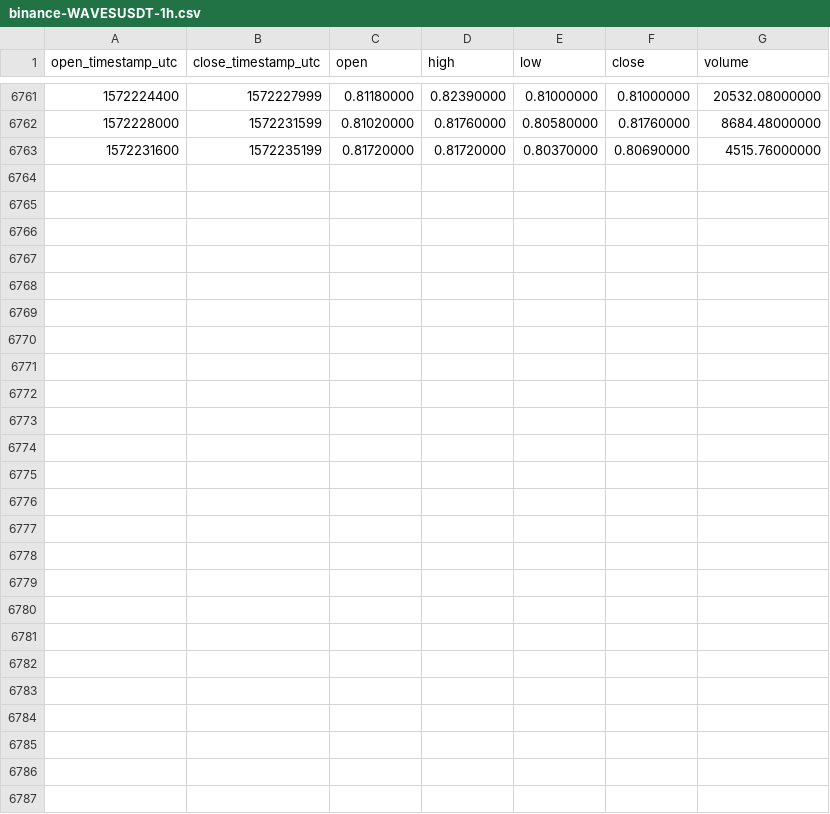
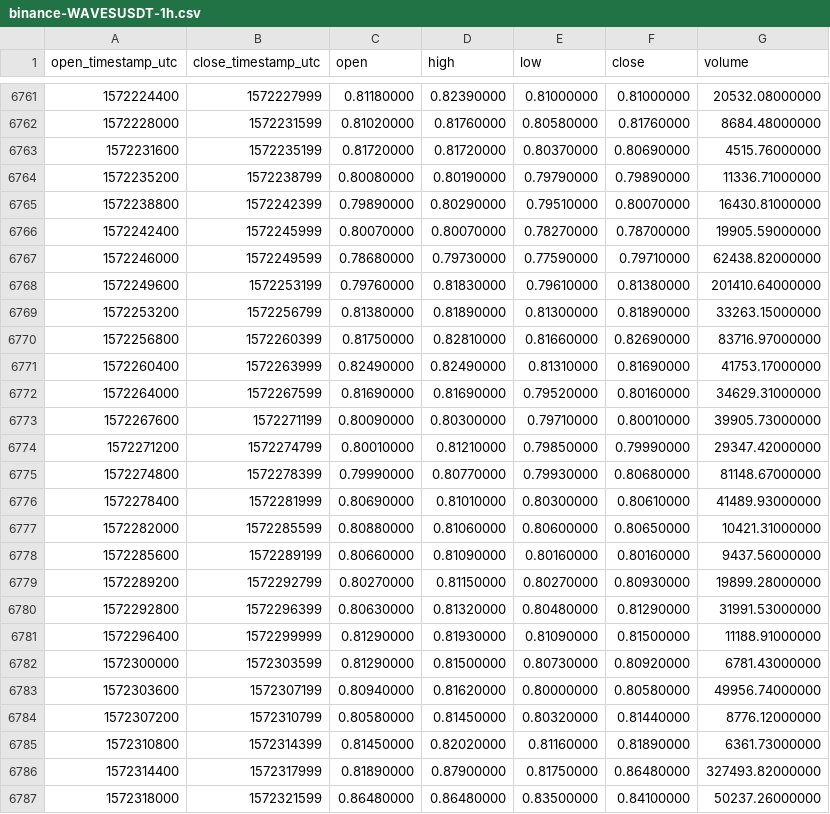
Before and after one commit to cryptobigbro/binance-WAVESUSDT, a CSV file: binance-WAVESUSDT-1h.csv, drawn as a sheet; only a part is shown, gaps mark what is left out; the diff names each change by its address in the sheet, - before the commit and + after, or states it on an @@ line.

Commit message:
Update OHLCV data.

```diff
--- a/binance-WAVESUSDT-1h.csv
+++ b/binance-WAVESUSDT-1h.csv
+row 6764: 1572235200 | 1572238799 | 0.80080000 | 0.80190000 | 0.79790000 | 0.79890000 | 11336.71000000
+row 6765: 1572238800 | 1572242399 | 0.79890000 | 0.80290000 | 0.79510000 | 0.80070000 | 16430.81000000
+row 6766: 1572242400 | 1572245999 | 0.80070000 | 0.80070000 | 0.78270000 | 0.78700000 | 19905.59000000
+row 6767: 1572246000 | 1572249599 | 0.78680000 | 0.79730000 | 0.77590000 | 0.79710000 | 62438.82000000
+row 6768: 1572249600 | 1572253199 | 0.79760000 | 0.81830000 | 0.79610000 | 0.81380000 | 201410.64000000
+row 6769: 1572253200 | 1572256799 | 0.81380000 | 0.81890000 | 0.81300000 | 0.81890000 | 33263.15000000
+row 6770: 1572256800 | 1572260399 | 0.81750000 | 0.82810000 | 0.81660000 | 0.82690000 | 83716.97000000
+row 6771: 1572260400 | 1572263999 | 0.82490000 | 0.82490000 | 0.81310000 | 0.81690000 | 41753.17000000
+row 6772: 1572264000 | 1572267599 | 0.81690000 | 0.81690000 | 0.79520000 | 0.80160000 | 34629.31000000
+row 6773: 1572267600 | 1572271199 | 0.80090000 | 0.80300000 | 0.79710000 | 0.80010000 | 39905.73000000
+row 6774: 1572271200 | 1572274799 | 0.80010000 | 0.81210000 | 0.79850000 | 0.79990000 | 29347.42000000
+row 6775: 1572274800 | 1572278399 | 0.79990000 | 0.80770000 | 0.79930000 | 0.80680000 | 81148.67000000
+row 6776: 1572278400 | 1572281999 | 0.80690000 | 0.81010000 | 0.80300000 | 0.80610000 | 41489.93000000
+row 6777: 1572282000 | 1572285599 | 0.80880000 | 0.81060000 | 0.80600000 | 0.80650000 | 10421.31000000
+row 6778: 1572285600 | 1572289199 | 0.80660000 | 0.81090000 | 0.80160000 | 0.80160000 | 9437.56000000
+row 6779: 1572289200 | 1572292799 | 0.80270000 | 0.81150000 | 0.80270000 | 0.80930000 | 19899.28000000
+row 6780: 1572292800 | 1572296399 | 0.80630000 | 0.81320000 | 0.80480000 | 0.81290000 | 31991.53000000
+row 6781: 1572296400 | 1572299999 | 0.81290000 | 0.81930000 | 0.81090000 | 0.81500000 | 11188.91000000
+row 6782: 1572300000 | 1572303599 | 0.81290000 | 0.81500000 | 0.80730000 | 0.80920000 | 6781.43000000
+row 6783: 1572303600 | 1572307199 | 0.80940000 | 0.81620000 | 0.80000000 | 0.80580000 | 49956.74000000
+row 6784: 1572307200 | 1572310799 | 0.80580000 | 0.81450000 | 0.80320000 | 0.81440000 | 8776.12000000
+row 6785: 1572310800 | 1572314399 | 0.81450000 | 0.82020000 | 0.81160000 | 0.81890000 | 6361.73000000
+row 6786: 1572314400 | 1572317999 | 0.81890000 | 0.87900000 | 0.81750000 | 0.86480000 | 327493.82000000
+row 6787: 1572318000 | 1572321599 | 0.86480000 | 0.86480000 | 0.83500000 | 0.84100000 | 50237.26000000
```
Also changed, not shown: binance-WAVESUSDT-1d.csv.
